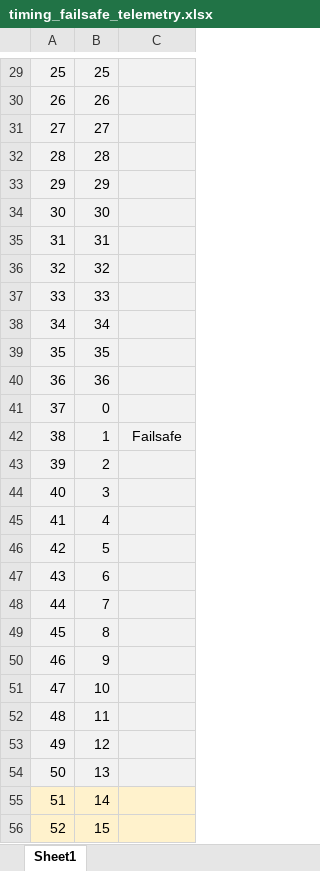
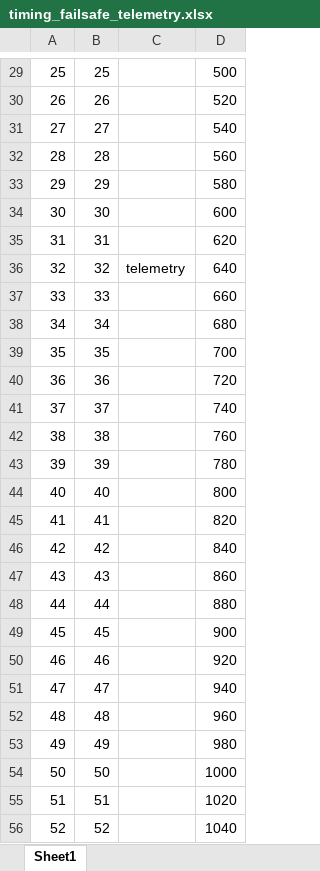
Before and after one commit to buk7456/FreeTX, an Excel workbook: doc/spreadsheets/timing_failsafe_telemetry.xlsx, sheet Sheet1, drawn as a sheet; only a part is shown, gaps mark what is left out; values as stored, in another font and other column widths than the file's, no borders; the diff covers the shown part only; the diff names each change by its address in the sheet, - before the commit and + after, or states it on an @@ line.

```diff
--- a/doc/spreadsheets/timing_failsafe_telemetry.xlsx (sheet Sheet1)
+++ b/doc/spreadsheets/timing_failsafe_telemetry.xlsx (sheet Sheet1)
+column D, rows 29-56: 500 | 520 | 540 | 560 | 580 | 600 | 620 | 640 | 660 | 680 | 700 | 720 | 740 | 760 | 780 | 800 | 820 | 840 | 860 | 880 | 900 | 920 | 940 | 960 | 980 | 1000 | 1020 | 1040
-A29:C54 fill: #F2F2F2
+A29:C54 fill: none
-C36: (empty)
+C36: telemetry
-B41: 0
+B41: 37
-B42: 1
+B42: 38
-C42: Failsafe
+C42: (empty)
-B43: 2
+B43: 39
-B44: 3
+B44: 40
-B45: 4
+B45: 41
-B46: 5
+B46: 42
-B47: 6
+B47: 43
-B48: 7
+B48: 44
-B49: 8
+B49: 45
-B50: 9
+B50: 46
-B51: 10
+B51: 47
-B52: 11
+B52: 48
-B53: 12
+B53: 49
-B54: 13
+B54: 50
-A55:C56 fill: #FFF2CC
+A55:C56 fill: none
-B55: 14
+B55: 51
-B56: 15
+B56: 52
```
Also changed, not shown: 2 added rows, 2 removed rows, 497 edited cells and cell formats elsewhere in this sheet, formulas that keep their value, 21 other files.
